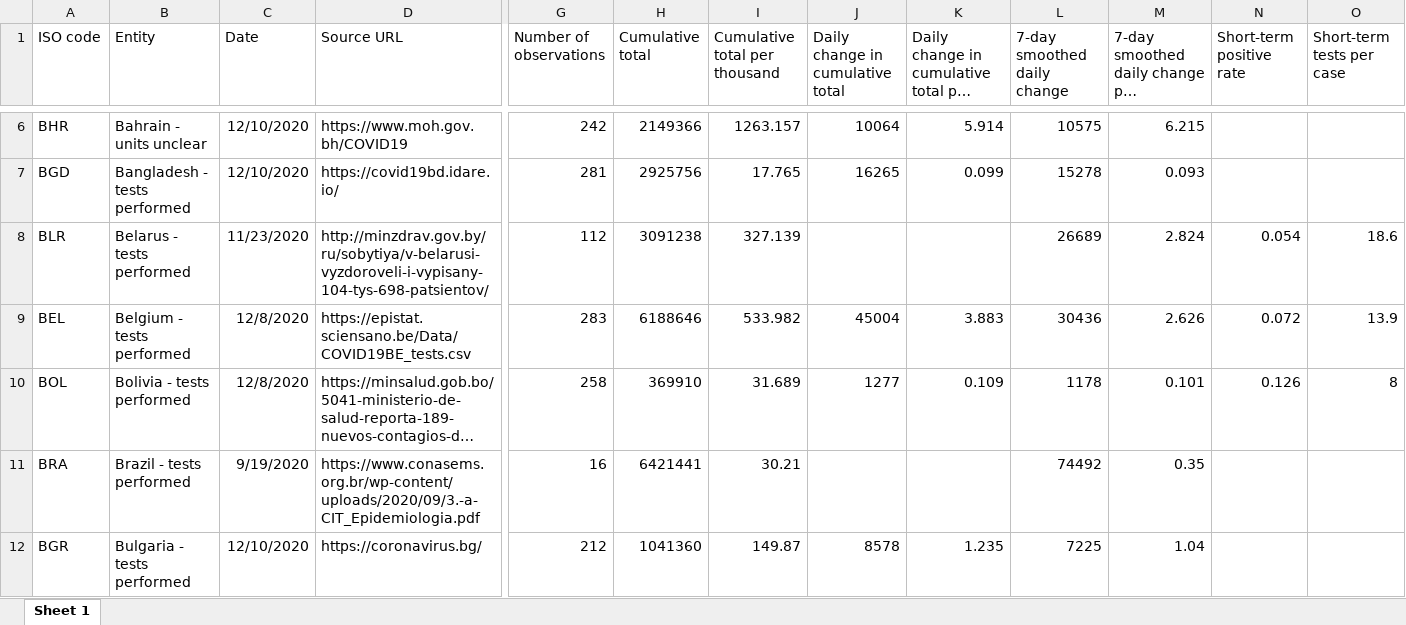
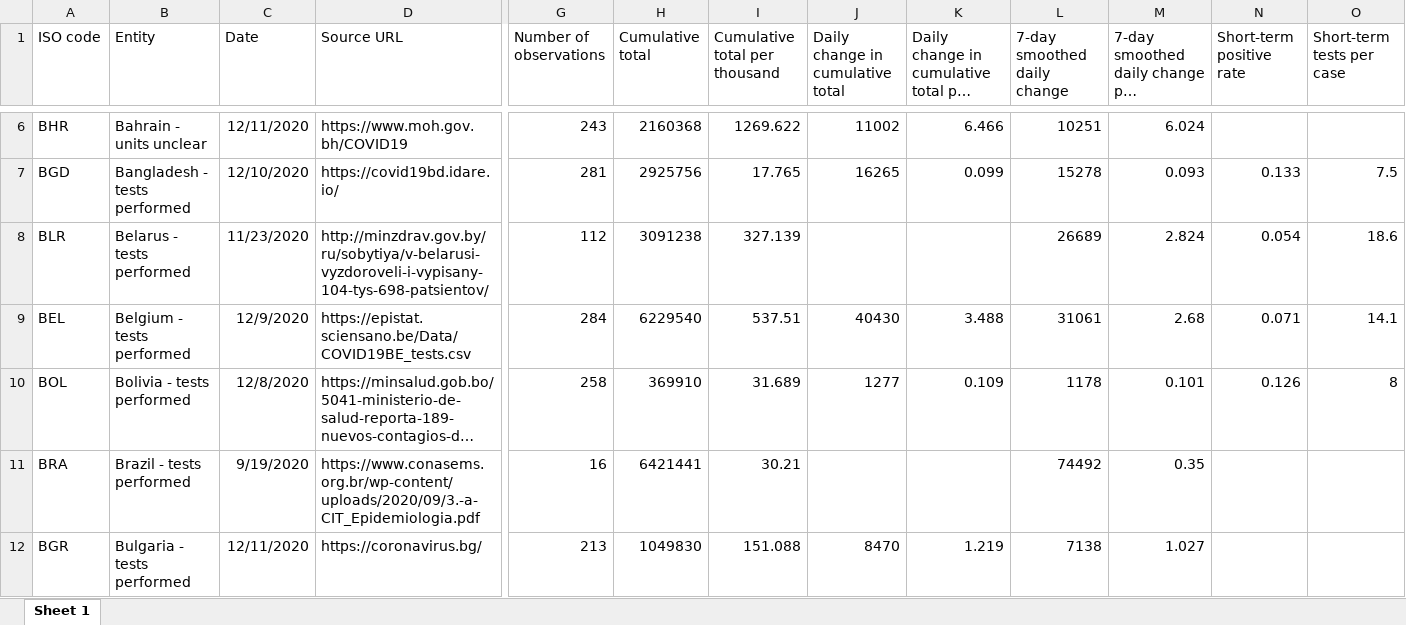
Before and after one commit to owid/covid-19-data, an Excel workbook: public/data/testing/covid-testing-latest-data-source-details.xlsx, sheet Sheet 1, drawn as a sheet; only a part is shown, gaps mark what is left out; long unchanged cells end in …; values as stored, in another font and other column widths than the file's, no borders; the diff covers the shown part only; the diff names each change by its address in the sheet, - before the commit and + after, or states it on an @@ line.

```diff
--- a/public/data/testing/covid-testing-latest-data-source-details.xlsx (sheet Sheet 1)
+++ b/public/data/testing/covid-testing-latest-data-source-details.xlsx (sheet Sheet 1)
-C6 (Date): 12/10/2020
+C6 (Date): 12/11/2020
-G6 (Number of observations): 242
+G6 (Number of observations): 243
-H6 (Cumulative total): 2149366
+H6 (Cumulative total): 2160368
-I6 (Cumulative total per thousand): 1263.157
+I6 (Cumulative total per thousand): 1269.622
-J6 (Daily change in cumulative total): 10064
+J6 (Daily change in cumulative total): 11002
-K6: 5.914
+K6: 6.466
-L6 (7-day smoothed daily change): 10575
+L6 (7-day smoothed daily change): 10251
-M6: 6.215
+M6: 6.024
-N7 (Short-term positive rate): (empty)
+N7 (Short-term positive rate): 0.133
-O7 (Short-term tests per case): (empty)
+O7 (Short-term tests per case): 7.5
-C9 (Date): 12/8/2020
+C9 (Date): 12/9/2020
-G9 (Number of observations): 283
+G9 (Number of observations): 284
-H9 (Cumulative total): 6188646
+H9 (Cumulative total): 6229540
-I9 (Cumulative total per thousand): 533.982
+I9 (Cumulative total per thousand): 537.51
-J9 (Daily change in cumulative total): 45004
+J9 (Daily change in cumulative total): 40430
-K9: 3.883
+K9: 3.488
-L9 (7-day smoothed daily change): 30436
+L9 (7-day smoothed daily change): 31061
-M9: 2.626
+M9: 2.68
-N9 (Short-term positive rate): 0.072
+N9 (Short-term positive rate): 0.071
-O9 (Short-term tests per case): 13.9
+O9 (Short-term tests per case): 14.1
-C12 (Date): 12/10/2020
+C12 (Date): 12/11/2020
-G12 (Number of observations): 212
+G12 (Number of observations): 213
-H12 (Cumulative total): 1041360
+H12 (Cumulative total): 1049830
-I12 (Cumulative total per thousand): 149.87
+I12 (Cumulative total per thousand): 151.088
-J12 (Daily change in cumulative total): 8578
+J12 (Daily change in cumulative total): 8470
-K12: 1.235
+K12: 1.219
-L12 (7-day smoothed daily change): 7225
+L12 (7-day smoothed daily change): 7138
-M12: 1.04
+M12: 1.027
```
Also changed, not shown: 571 edited cells elsewhere in this sheet, 45 other files.
